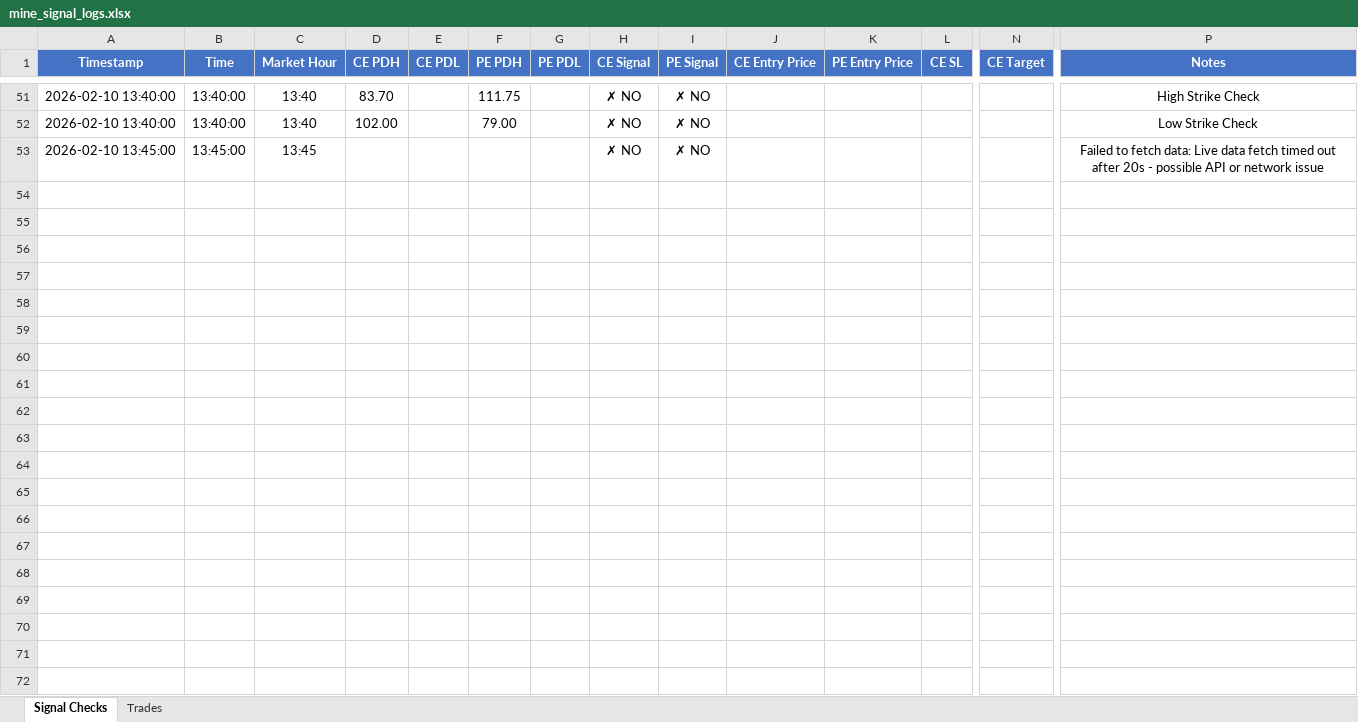
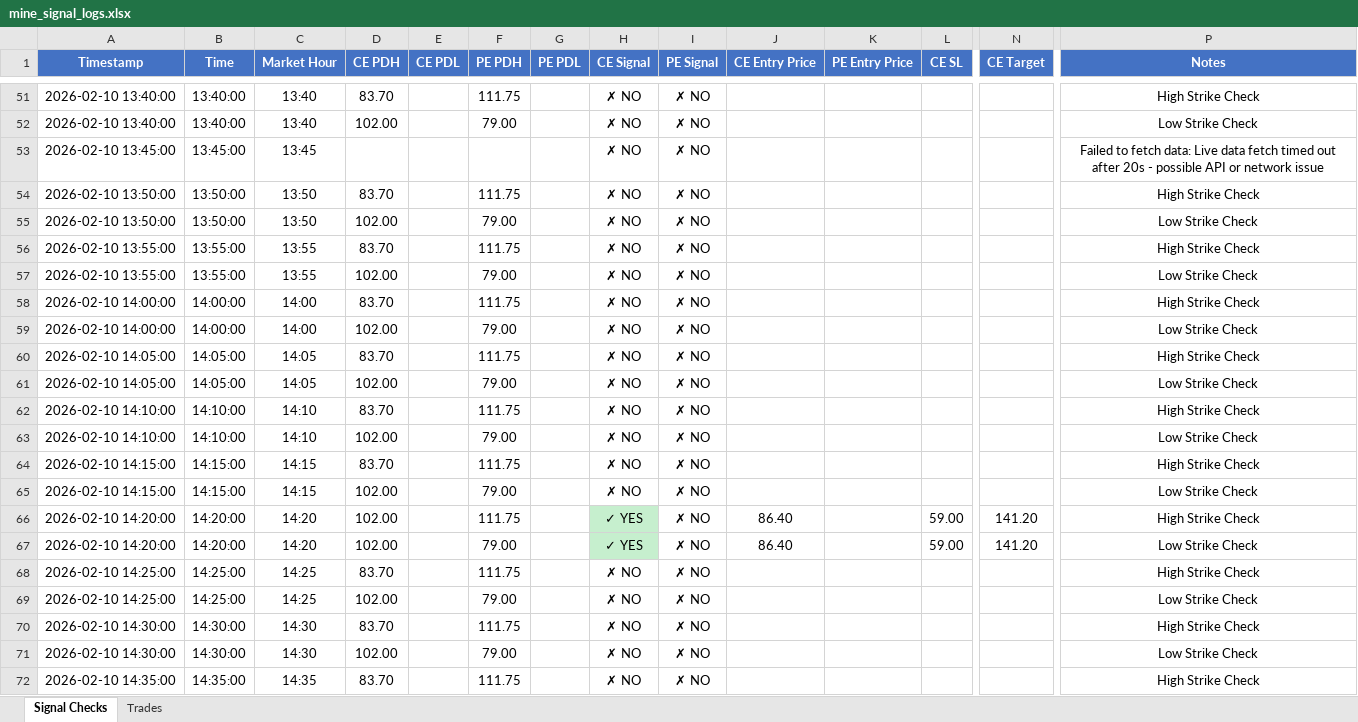
Before and after one commit to kwinkzap-bot/Mine, an Excel workbook: Mine/logs/mine_signal_logs.xlsx, sheet Signal Checks, drawn as a sheet; only a part is shown, gaps mark what is left out; values as stored, in another font and other column widths than the file's, no borders; rows hold the shown columns only; the diff covers the shown part only; the diff names each change by its address in the sheet, - before the commit and + after, or states it on an @@ line.

```diff
--- a/Mine/logs/mine_signal_logs.xlsx (sheet Signal Checks)
+++ b/Mine/logs/mine_signal_logs.xlsx (sheet Signal Checks)
+row 54: 2026-02-10 13:50:00 | 13:50:00 | 13:50 | 83.70 |  | 111.75 |  | ✗ NO | ✗ NO |  |  |  |  | High Strike Check
+row 55: 2026-02-10 13:50:00 | 13:50:00 | 13:50 | 102.00 |  | 79.00 |  | ✗ NO | ✗ NO |  |  |  |  | Low Strike Check
+row 56: 2026-02-10 13:55:00 | 13:55:00 | 13:55 | 83.70 |  | 111.75 |  | ✗ NO | ✗ NO |  |  |  |  | High Strike Check
+row 57: 2026-02-10 13:55:00 | 13:55:00 | 13:55 | 102.00 |  | 79.00 |  | ✗ NO | ✗ NO |  |  |  |  | Low Strike Check
+row 58: 2026-02-10 14:00:00 | 14:00:00 | 14:00 | 83.70 |  | 111.75 |  | ✗ NO | ✗ NO |  |  |  |  | High Strike Check
+row 59: 2026-02-10 14:00:00 | 14:00:00 | 14:00 | 102.00 |  | 79.00 |  | ✗ NO | ✗ NO |  |  |  |  | Low Strike Check
+row 60: 2026-02-10 14:05:00 | 14:05:00 | 14:05 | 83.70 |  | 111.75 |  | ✗ NO | ✗ NO |  |  |  |  | High Strike Check
+row 61: 2026-02-10 14:05:00 | 14:05:00 | 14:05 | 102.00 |  | 79.00 |  | ✗ NO | ✗ NO |  |  |  |  | Low Strike Check
+row 62: 2026-02-10 14:10:00 | 14:10:00 | 14:10 | 83.70 |  | 111.75 |  | ✗ NO | ✗ NO |  |  |  |  | High Strike Check
+row 63: 2026-02-10 14:10:00 | 14:10:00 | 14:10 | 102.00 |  | 79.00 |  | ✗ NO | ✗ NO |  |  |  |  | Low Strike Check
+row 64: 2026-02-10 14:15:00 | 14:15:00 | 14:15 | 83.70 |  | 111.75 |  | ✗ NO | ✗ NO |  |  |  |  | High Strike Check
+row 65: 2026-02-10 14:15:00 | 14:15:00 | 14:15 | 102.00 |  | 79.00 |  | ✗ NO | ✗ NO |  |  |  |  | Low Strike Check
+row 66: 2026-02-10 14:20:00 | 14:20:00 | 14:20 | 102.00 |  | 111.75 |  | ✓ YES | ✗ NO | 86.40 |  | 59.00 | 141.20 | High Strike Check
+row 67: 2026-02-10 14:20:00 | 14:20:00 | 14:20 | 102.00 |  | 79.00 |  | ✓ YES | ✗ NO | 86.40 |  | 59.00 | 141.20 | Low Strike Check
+row 68: 2026-02-10 14:25:00 | 14:25:00 | 14:25 | 83.70 |  | 111.75 |  | ✗ NO | ✗ NO |  |  |  |  | High Strike Check
+row 69: 2026-02-10 14:25:00 | 14:25:00 | 14:25 | 102.00 |  | 79.00 |  | ✗ NO | ✗ NO |  |  |  |  | Low Strike Check
+row 70: 2026-02-10 14:30:00 | 14:30:00 | 14:30 | 83.70 |  | 111.75 |  | ✗ NO | ✗ NO |  |  |  |  | High Strike Check
+row 71: 2026-02-10 14:30:00 | 14:30:00 | 14:30 | 102.00 |  | 79.00 |  | ✗ NO | ✗ NO |  |  |  |  | Low Strike Check
+row 72: 2026-02-10 14:35:00 | 14:35:00 | 14:35 | 83.70 |  | 111.75 |  | ✗ NO | ✗ NO |  |  |  |  | High Strike Check
```
Also changed, not shown: 17 added rows elsewhere in this sheet, sheet Trades, 3 other files.
